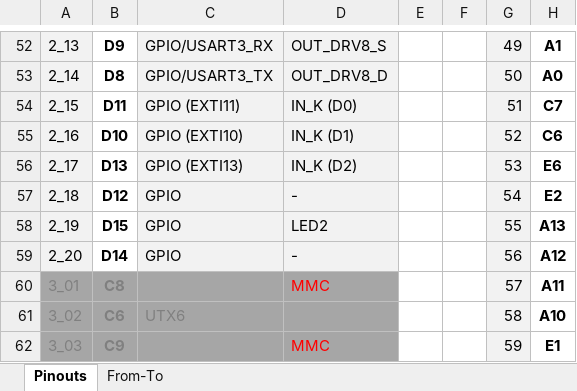
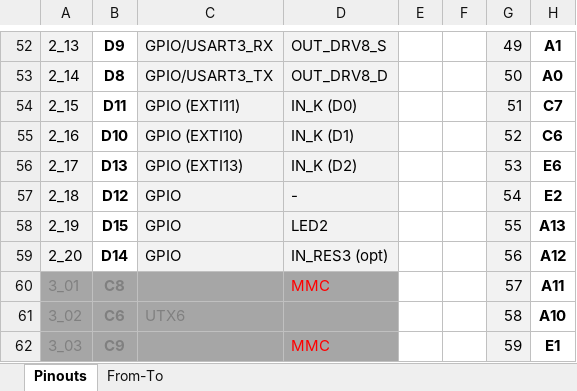
Before and after one commit to andreika-git/deucalion, an Excel workbook: pin_map.xlsx, sheet Pinouts, drawn as a sheet; only a part is shown, gaps mark what is left out; values as stored, in another font and other column widths than the file's, no borders; the diff names each change by its address in the sheet, - before the commit and + after, or states it on an @@ line.

```diff
--- a/pin_map.xlsx (sheet Pinouts)
+++ b/pin_map.xlsx (sheet Pinouts)
-D59: -
+D59: IN_RES3 (opt)
```
Also changed, not shown: deucalion_bom.xlsx, 10 other files.
